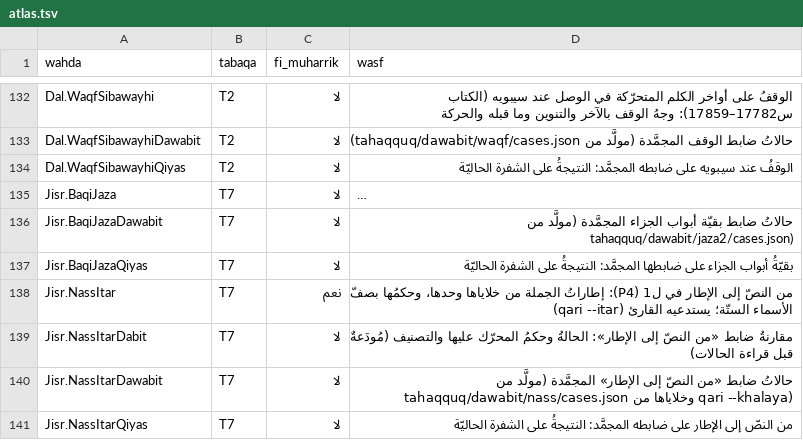
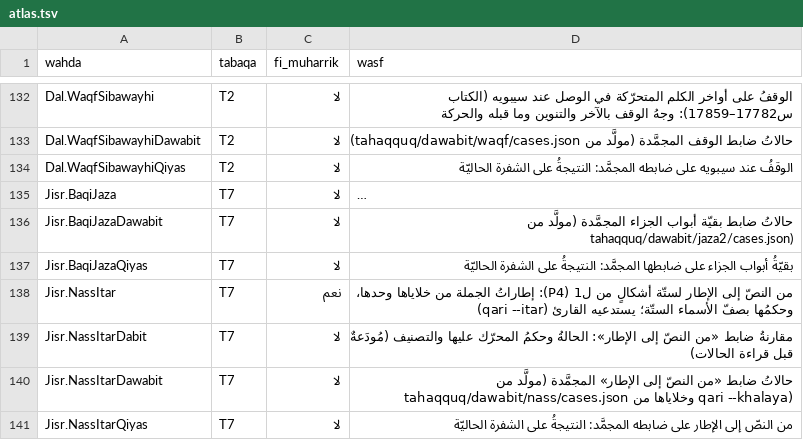
Before and after one commit to Saleh1967/Mashru, a TSV file: Nizam/atlas.tsv, drawn as a sheet; only a part is shown, gaps mark what is left out; long unchanged cells end in ….

```diff
--- a/Nizam/atlas.tsv
+++ b/Nizam/atlas.tsv
@@ -137,3 +137,3 @@ Jisr.BaqiJazaDawabit	T7	لا	حالاتُ ضابط بقيّة أبواب الج
 Jisr.BaqiJazaQiyas	T7	لا	بقيّةُ أبواب الجزاء على ضابطها المجمَّد: النتيجةُ على الشفرة الحاليّة
-Jisr.NassItar	T7	نعم	من النصّ إلى الإطار في ل1 (P4): إطاراتُ الجملة من خلاياها وحدها، وحكمُها بصفّ الأسماء الستّة؛ يستدعيه القارئ (qari --itar)
+Jisr.NassItar	T7	نعم	من النصّ إلى الإطار لستّة أشكالٍ من ل1 (P4): إطاراتُ الجملة من خلاياها وحدها، وحكمُها بصفّ الأسماء الستّة؛ يستدعيه القارئ (qari --itar)
 Jisr.NassItarDabit	T7	لا	مقارنةُ ضابط «من النصّ إلى الإطار»: الحالةُ وحكمُ المحرّك عليها والتصنيف (مُودَعةٌ قبل قراءة الحالات)
```
Also changed, not shown: 7 other files.
